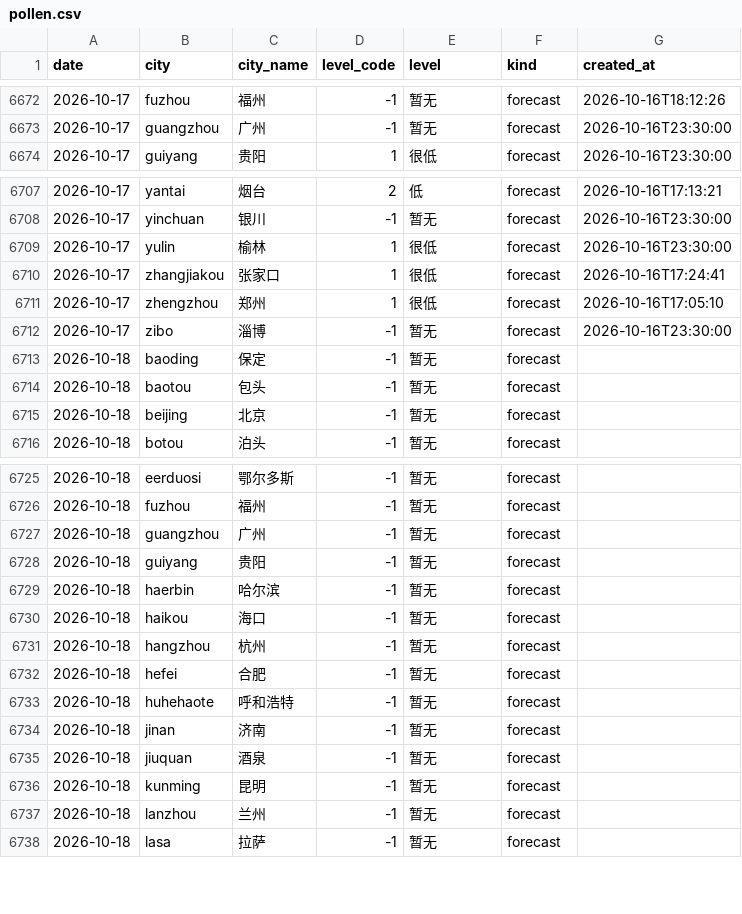
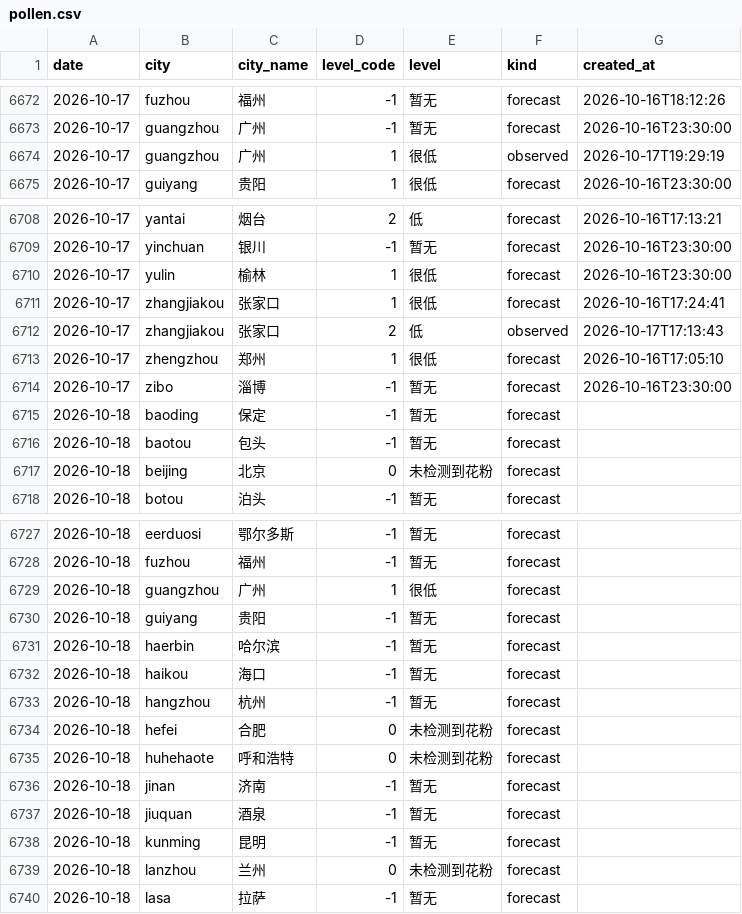
Before and after one commit to myysophia/pollen-sentinel, a CSV file: data/daily/pollen.csv, drawn as a sheet; only a part is shown, gaps mark what is left out; the diff covers the shown part only.

```diff
--- a/data/daily/pollen.csv
+++ b/data/daily/pollen.csv
@@ -6673,2 +6673,3 @@ date,city,city_name,level_code,level,kind,created_at
 2026-10-17,guangzhou,广州,-1,暂无,forecast,2026-10-16T23:30:00
+2026-10-17,guangzhou,广州,1,很低,observed,2026-10-17T19:29:19
 2026-10-17,guiyang,贵阳,1,很低,forecast,2026-10-16T23:30:00
@@ -6710,2 +6711,3 @@ date,city,city_name,level_code,level,kind,created_at
 2026-10-17,zhangjiakou,张家口,1,很低,forecast,2026-10-16T17:24:41
+2026-10-17,zhangjiakou,张家口,2,低,observed,2026-10-17T17:13:43
 2026-10-17,zhengzhou,郑州,1,很低,forecast,2026-10-16T17:05:10
@@ -6714,3 +6716,3 @@ date,city,city_name,level_code,level,kind,created_at
 2026-10-18,baotou,包头,-1,暂无,forecast,
-2026-10-18,beijing,北京,-1,暂无,forecast,
+2026-10-18,beijing,北京,0,未检测到花粉,forecast,
 2026-10-18,botou,泊头,-1,暂无,forecast,
@@ -6726,3 +6728,3 @@ date,city,city_name,level_code,level,kind,created_at
 2026-10-18,fuzhou,福州,-1,暂无,forecast,
-2026-10-18,guangzhou,广州,-1,暂无,forecast,
+2026-10-18,guangzhou,广州,1,很低,forecast,
 2026-10-18,guiyang,贵阳,-1,暂无,forecast,
@@ -6731,4 +6733,4 @@ date,city,city_name,level_code,level,kind,created_at
 2026-10-18,hangzhou,杭州,-1,暂无,forecast,
-2026-10-18,hefei,合肥,-1,暂无,forecast,
-2026-10-18,huhehaote,呼和浩特,-1,暂无,forecast,
+2026-10-18,hefei,合肥,0,未检测到花粉,forecast,
+2026-10-18,huhehaote,呼和浩特,0,未检测到花粉,forecast,
 2026-10-18,jinan,济南,-1,暂无,forecast,
@@ -6736,3 +6738,3 @@ date,city,city_name,level_code,level,kind,created_at
 2026-10-18,kunming,昆明,-1,暂无,forecast,
-2026-10-18,lanzhou,兰州,-1,暂无,forecast,
+2026-10-18,lanzhou,兰州,0,未检测到花粉,forecast,
 2026-10-18,lasa,拉萨,-1,暂无,forecast,
```
Also changed, not shown: 4 edited cells elsewhere in this file, data/daily/weather.csv, 12 other files.
